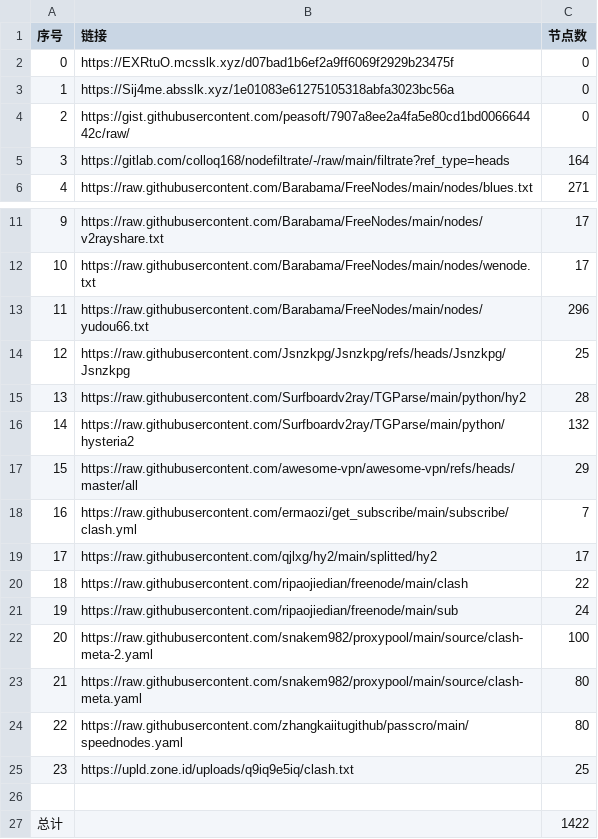
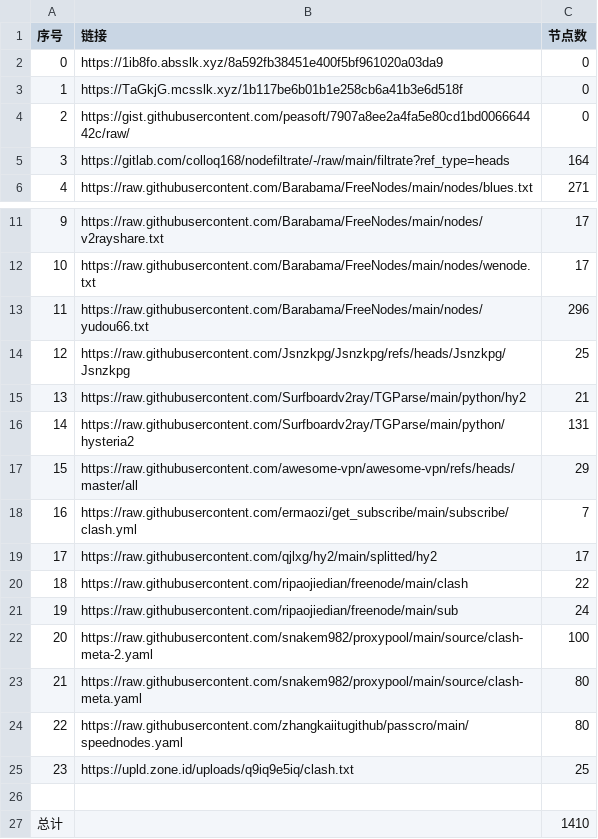
Before and after one commit to cxddgtb/cxddzy, a CSV file: list_result.csv, drawn as a sheet; only a part is shown, gaps mark what is left out.

```diff
--- a/list_result.csv
+++ b/list_result.csv
@@ -1,4 +1,4 @@
 序号,链接,节点数
-0,https://EXRtuO.mcsslk.xyz/d07bad1b6ef2a9ff6069f2929b23475f,0
-1,https://Sij4me.absslk.xyz/1e01083e61275105318abfa3023bc56a,0
+0,https://1ib8fo.absslk.xyz/8a592fb38451e400f5bf961020a03da9,0
+1,https://TaGkjG.mcsslk.xyz/1b117be6b01b1e258cb6a41b3e6d518f,0
 2,https://gist.githubusercontent.com/peasoft/7907a8ee2a4fa5e80cd1bd006664442c/raw/,0
@@ -14,4 +14,4 @@
 12,https://raw.githubusercontent.com/Jsnzkpg/Jsnzkpg/refs/heads/Jsnzkpg/Jsnzkpg,25
-13,https://raw.githubusercontent.com/Surfboardv2ray/TGParse/main/python/hy2,28
-14,https://raw.githubusercontent.com/Surfboardv2ray/TGParse/main/python/hysteria2,132
+13,https://raw.githubusercontent.com/Surfboardv2ray/TGParse/main/python/hy2,21
+14,https://raw.githubusercontent.com/Surfboardv2ray/TGParse/main/python/hysteria2,131
 15,https://raw.githubusercontent.com/awesome-vpn/awesome-vpn/refs/heads/master/all,29
@@ -26,2 +26,2 @@
 
-总计,,1422
+总计,,1410
```
Also changed, not shown: 30 other files.
